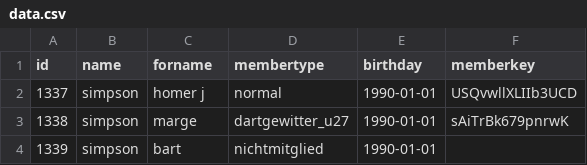
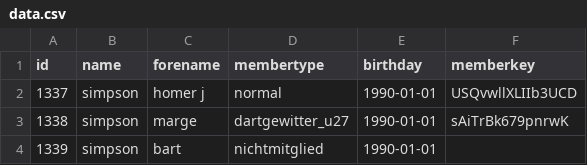
Before and after one commit to legion151/fisbadge, a CSV file: data.csv, drawn as a sheet.

Commit message:
fix testdata

```diff
--- a/data.csv
+++ b/data.csv
@@ -1,2 +1,2 @@
-id,name,forname,membertype,birthday,memberkey
+id,name,forename,membertype,birthday,memberkey
 1337,simpson,homer j,normal,1990-01-01,USQvwllXLIIb3UCD
```
